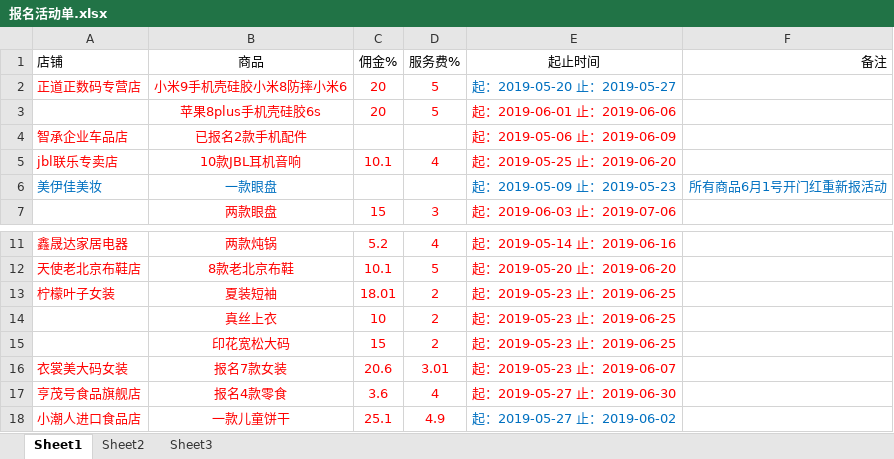
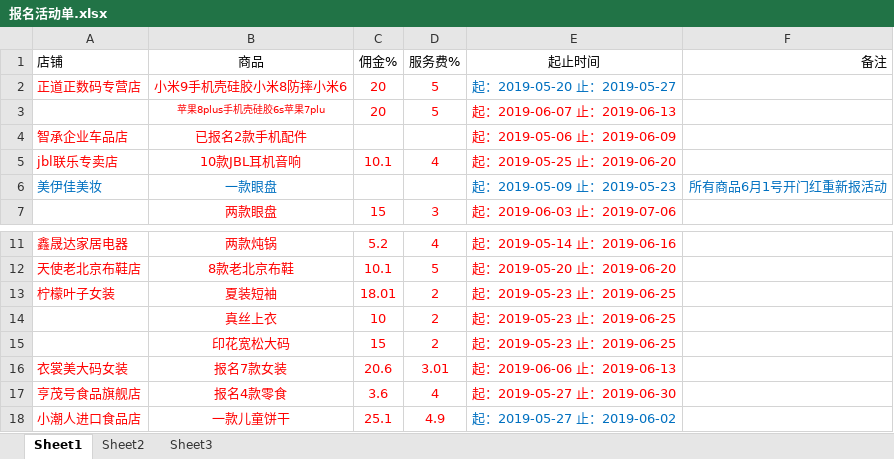
Before and after one commit to OriginalLucieN/T_KStation, an Excel workbook: 报名活动单.xlsx, sheet Sheet1, drawn as a sheet; only a part is shown, gaps mark what is left out; values as stored, in another font and other column widths than the file's, no borders; the diff names each change by its address in the sheet, - before the commit and + after, or states it on an @@ line.

```diff
--- a/报名活动单.xlsx (sheet Sheet1)
+++ b/报名活动单.xlsx (sheet Sheet1)
-B3 (商品): 苹果8plus手机壳硅胶6s
+B3 (商品): 苹果8plus手机壳硅胶6s苹果7plu
@@ B3 text size: smaller @@
-E3 (起止时间): 起：2019-06-01 止：2019-06-06
+E3 (起止时间): 起：2019-06-07 止：2019-06-13
-E16 (起止时间): 起：2019-05-23 止：2019-06-07
+E16 (起止时间): 起：2019-06-06 止：2019-06-13
```
Also changed, not shown: talkLine.xlsx, 4 other files.
